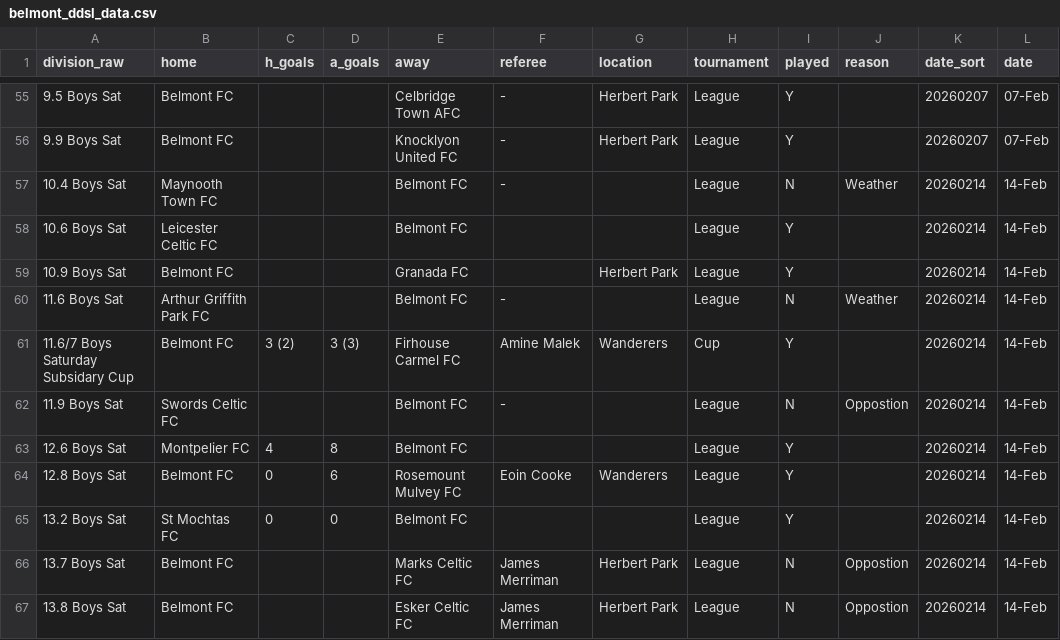
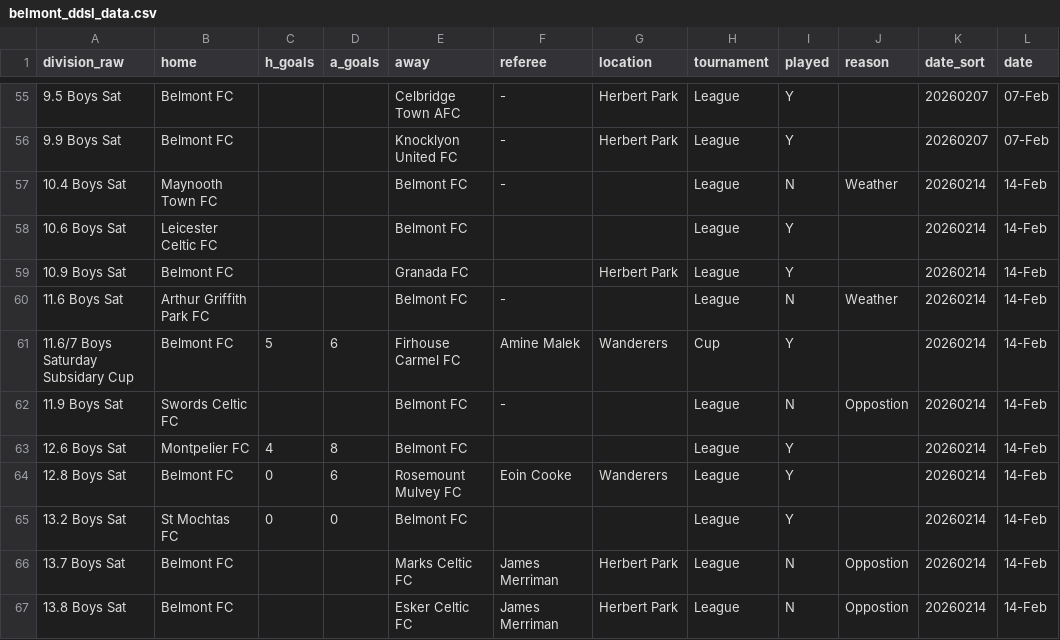
Before and after one commit to belmontfcsatfix-maker/Results-Dashboard, a CSV file: belmont_ddsl_data.csv, drawn as a sheet; only a part is shown, gaps mark what is left out.

Commit message:
Update belmont_ddsl_data.csv

```diff
--- a/belmont_ddsl_data.csv
+++ b/belmont_ddsl_data.csv
@@ -60,3 +60,3 @@ division_raw,home,h_goals,a_goals,away,referee,location,tournament,played,reason
 11.6 Boys Sat,Arthur Griffith Park FC,,,Belmont FC,-,,League,N,Weather,20260214,14-Feb
-11.6/7 Boys Saturday Subsidary Cup,Belmont FC,3 (2),3 (3),Firhouse Carmel FC,Amine Malek,Wanderers,Cup,Y,,20260214,14-Feb
+11.6/7 Boys Saturday Subsidary Cup,Belmont FC,5,6,Firhouse Carmel FC,Amine Malek,Wanderers,Cup,Y,,20260214,14-Feb
 11.9 Boys Sat,Swords Celtic FC,,,Belmont FC,-,,League,N,Oppostion,20260214,14-Feb
```
